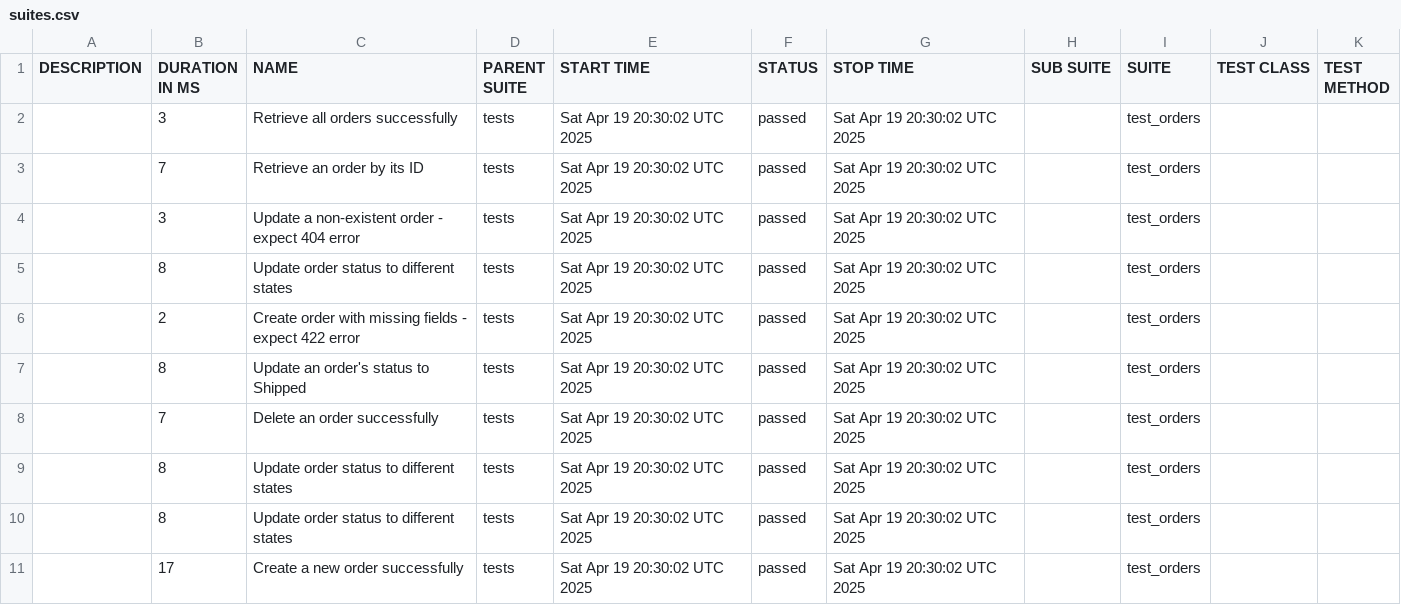
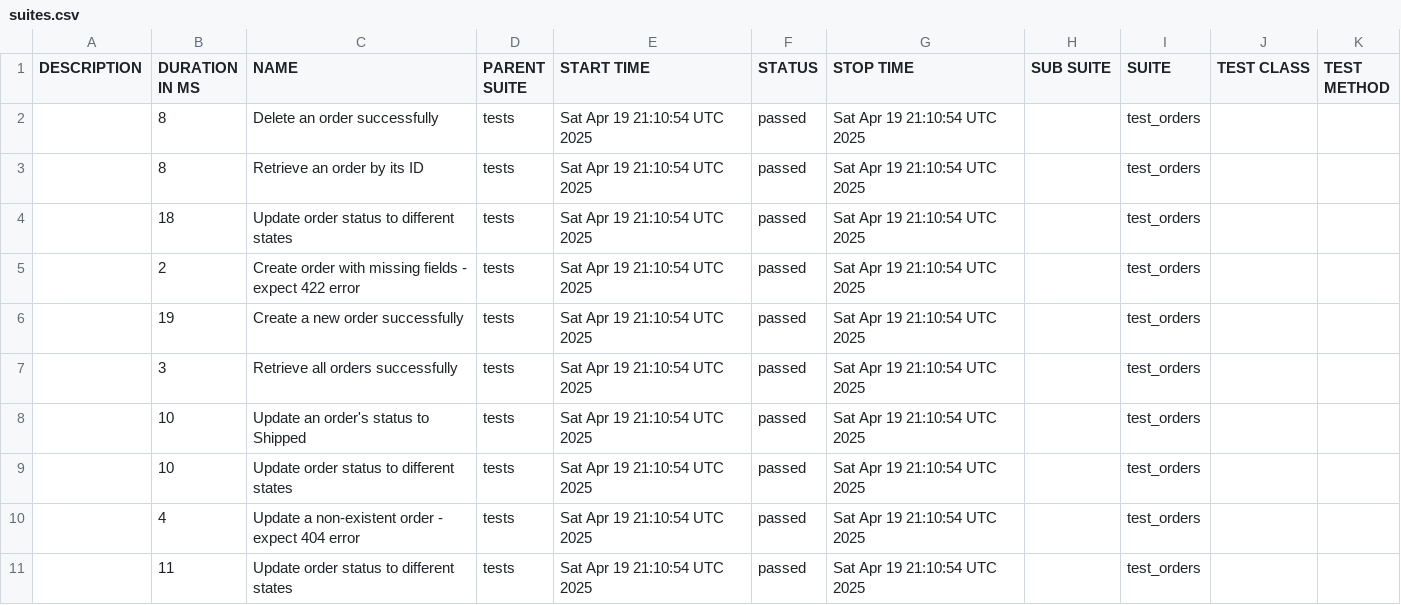
Before and after one commit to shlomi10/fastapi-order-management, a CSV file: data/suites.csv, drawn as a sheet.

```diff
--- a/data/suites.csv
+++ b/data/suites.csv
@@ -1,11 +1,11 @@
 "DESCRIPTION","DURATION IN MS","NAME","PARENT SUITE","START TIME","STATUS","STOP TIME","SUB SUITE","SUITE","TEST CLASS","TEST METHOD"
-"","3","Retrieve all orders successfully","tests","Sat Apr 19 20:30:02 UTC 2025","passed","Sat Apr 19 20:30:02 UTC 2025","","test_orders","",""
-"","7","Retrieve an order by its ID","tests","Sat Apr 19 20:30:02 UTC 2025","passed","Sat Apr 19 20:30:02 UTC 2025","","test_orders","",""
-"","3","Update a non-existent order - expect 404 error","tests","Sat Apr 19 20:30:02 UTC 2025","passed","Sat Apr 19 20:30:02 UTC 2025","","test_orders","",""
-"","8","Update order status to different states","tests","Sat Apr 19 20:30:02 UTC 2025","passed","Sat Apr 19 20:30:02 UTC 2025","","test_orders","",""
-"","2","Create order with missing fields - expect 422 error","tests","Sat Apr 19 20:30:02 UTC 2025","passed","Sat Apr 19 20:30:02 UTC 2025","","test_orders","",""
-"","8","Update an order's status to Shipped","tests","Sat Apr 19 20:30:02 UTC 2025","passed","Sat Apr 19 20:30:02 UTC 2025","","test_orders","",""
-"","7","Delete an order successfully","tests","Sat Apr 19 20:30:02 UTC 2025","passed","Sat Apr 19 20:30:02 UTC 2025","","test_orders","",""
-"","8","Update order status to different states","tests","Sat Apr 19 20:30:02 UTC 2025","passed","Sat Apr 19 20:30:02 UTC 2025","","test_orders","",""
-"","8","Update order status to different states","tests","Sat Apr 19 20:30:02 UTC 2025","passed","Sat Apr 19 20:30:02 UTC 2025","","test_orders","",""
-"","17","Create a new order successfully","tests","Sat Apr 19 20:30:02 UTC 2025","passed","Sat Apr 19 20:30:02 UTC 2025","","test_orders","",""
+"","8","Delete an order successfully","tests","Sat Apr 19 21:10:54 UTC 2025","passed","Sat Apr 19 21:10:54 UTC 2025","","test_orders","",""
+"","8","Retrieve an order by its ID","tests","Sat Apr 19 21:10:54 UTC 2025","passed","Sat Apr 19 21:10:54 UTC 2025","","test_orders","",""
+"","18","Update order status to different states","tests","Sat Apr 19 21:10:54 UTC 2025","passed","Sat Apr 19 21:10:54 UTC 2025","","test_orders","",""
+"","2","Create order with missing fields - expect 422 error","tests","Sat Apr 19 21:10:54 UTC 2025","passed","Sat Apr 19 21:10:54 UTC 2025","","test_orders","",""
+"","19","Create a new order successfully","tests","Sat Apr 19 21:10:54 UTC 2025","passed","Sat Apr 19 21:10:54 UTC 2025","","test_orders","",""
+"","3","Retrieve all orders successfully","tests","Sat Apr 19 21:10:54 UTC 2025","passed","Sat Apr 19 21:10:54 UTC 2025","","test_orders","",""
+"","10","Update an order's status to Shipped","tests","Sat Apr 19 21:10:54 UTC 2025","passed","Sat Apr 19 21:10:54 UTC 2025","","test_orders","",""
+"","10","Update order status to different states","tests","Sat Apr 19 21:10:54 UTC 2025","passed","Sat Apr 19 21:10:54 UTC 2025","","test_orders","",""
+"","4","Update a non-existent order - expect 404 error","tests","Sat Apr 19 21:10:54 UTC 2025","passed","Sat Apr 19 21:10:54 UTC 2025","","test_orders","",""
+"","11","Update order status to different states","tests","Sat Apr 19 21:10:54 UTC 2025","passed","Sat Apr 19 21:10:54 UTC 2025","","test_orders","",""
```
Also changed, not shown: data/behaviors.csv, 34 other files.
